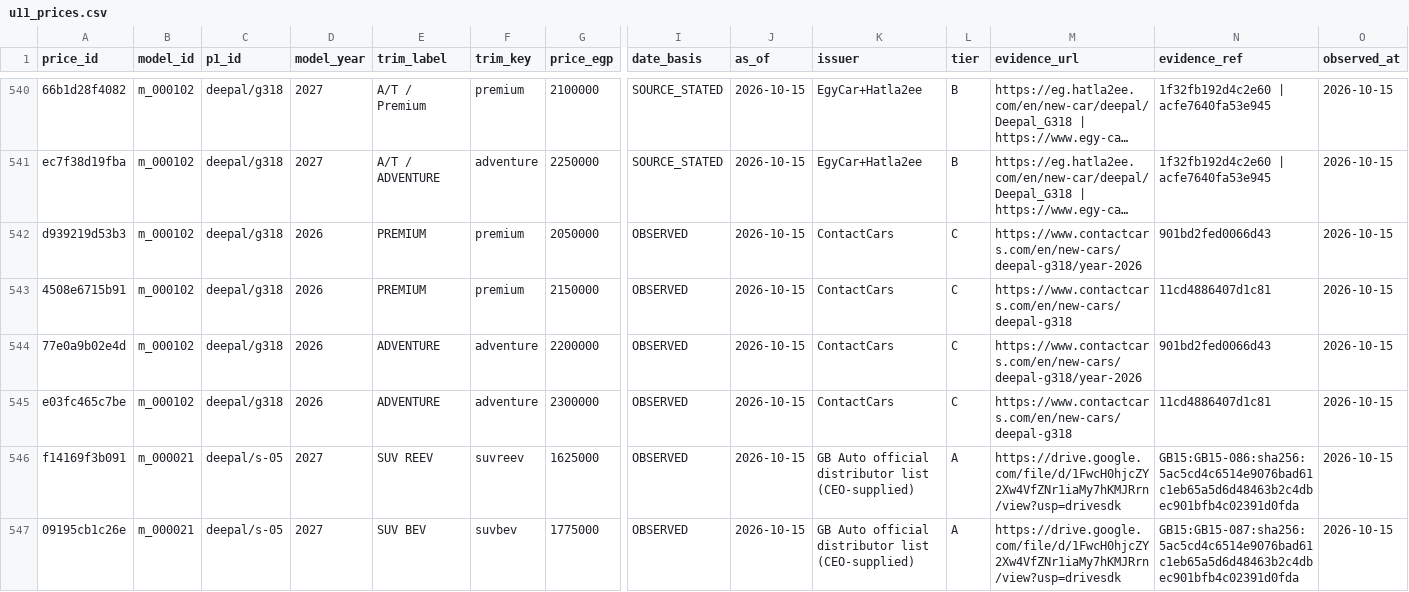
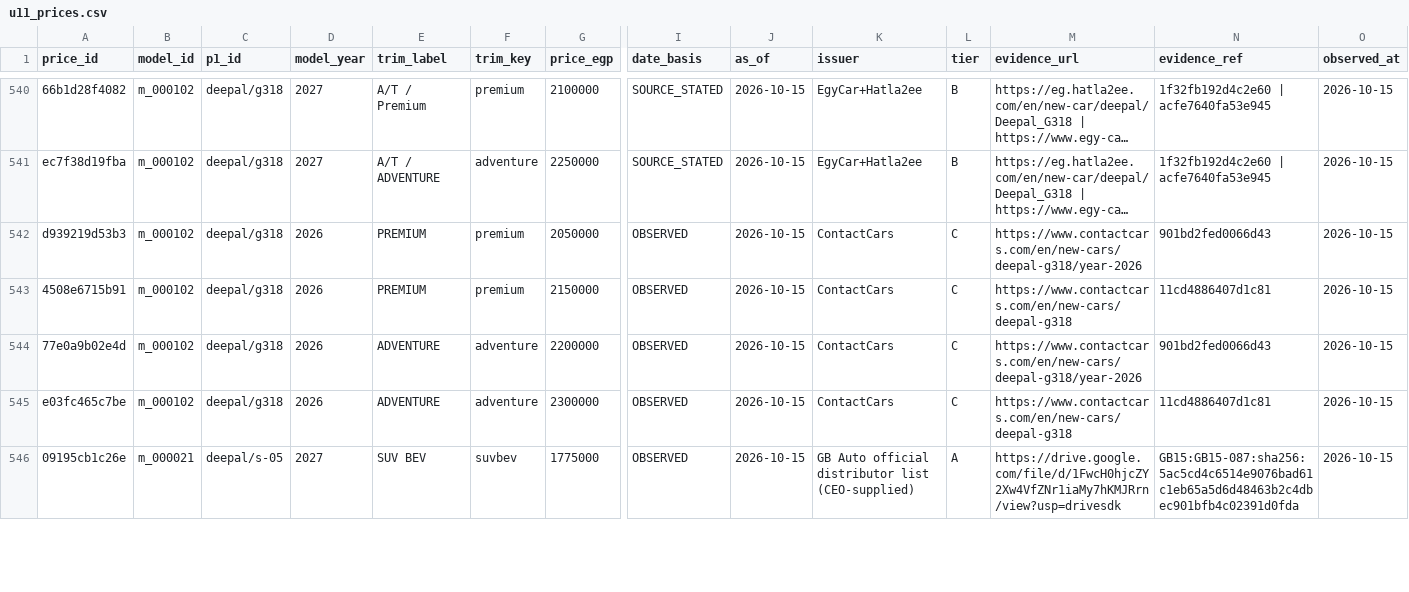
Before and after one commit to KingMega1/scratch, a CSV file: vehicle-data/registry/u11_prices.csv, drawn as a sheet; only a part is shown, gaps mark what is left out; long unchanged cells end in …; rows hold the shown columns only; the diff covers the shown part only; the diff names each change by its address in the sheet, - before the commit and + after, or states it on an @@ line.

```diff
--- a/vehicle-data/registry/u11_prices.csv
+++ b/vehicle-data/registry/u11_prices.csv
-row 546: f14169f3b091 | m_000021 | deepal/s-05 | 2027 | SUV REEV | suvreev | 1625000 | OBSERVED | 2026-10-15 | GB Auto official distributor list (CEO-supplied) | A | https://drive.google.com/file/d/1FwcH0hjcZY2Xw4VfZNr1iaMy7hKMJRrn/view?usp=drivesdk | GB15:GB15-086:sha256:5ac5cd4c6514e9076bad61c1eb65a5d6d48463b2c4dbec901bfb4c02391d0fda | 2026-10-15
```
Also changed, not shown: 1 removed row and 1 edited cell elsewhere in this file, vehicle-data/review/u11_coverage.csv, 33 other files.
